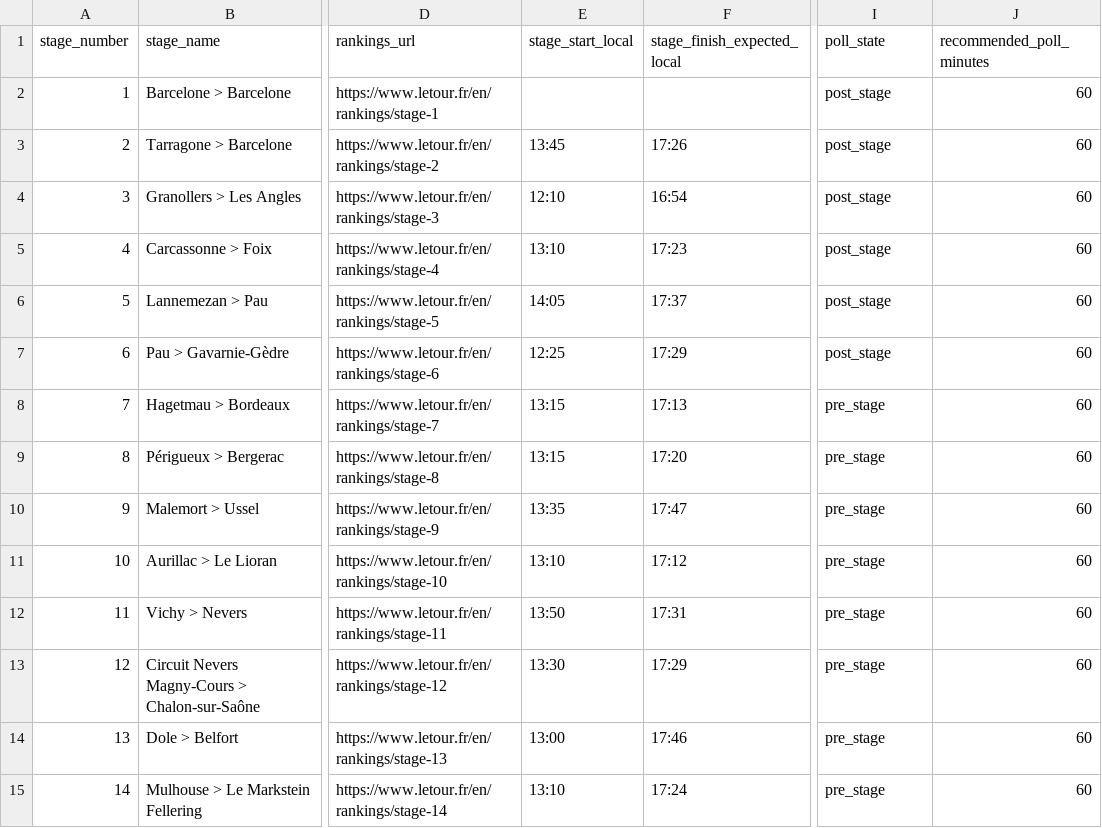
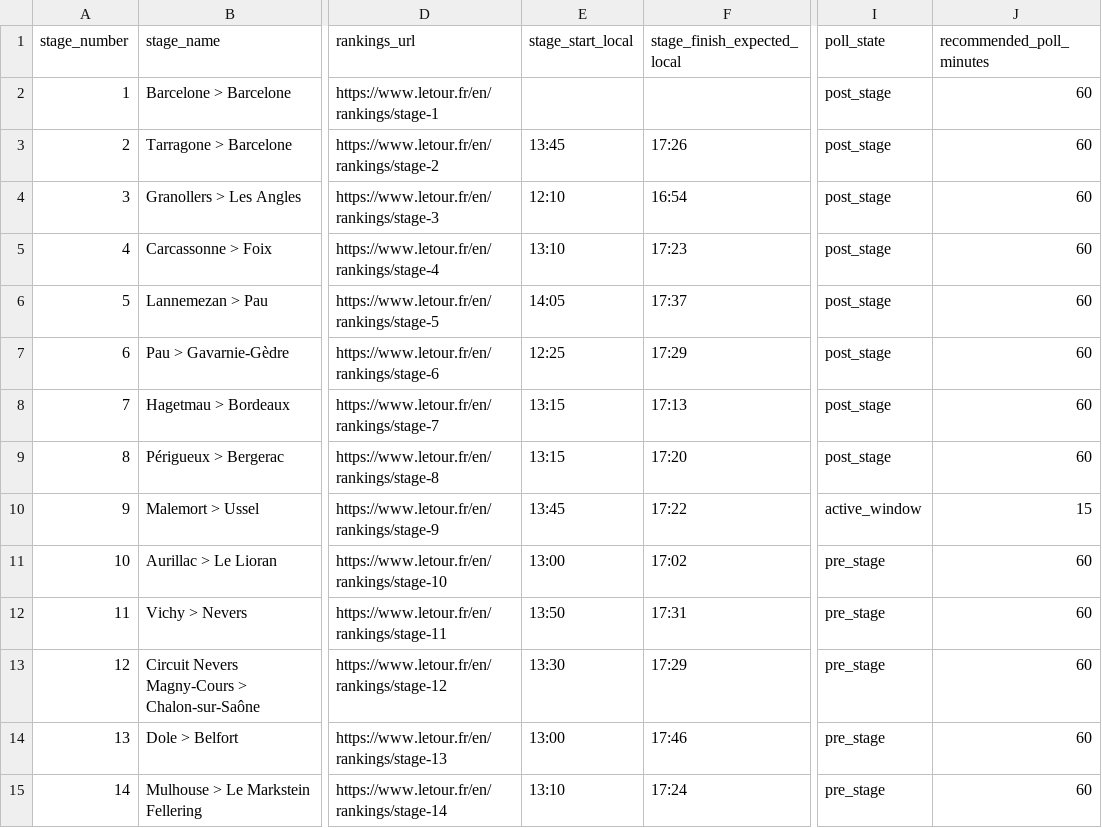
Before and after one commit to pbertain/sportspuff-api, a CSV file: letour-scraper/stage_schedule.csv, drawn as a sheet; only a part is shown, gaps mark what is left out; the diff names each change by its address in the sheet, - before the commit and + after, or states it on an @@ line.

```diff
--- a/letour-scraper/stage_schedule.csv
+++ b/letour-scraper/stage_schedule.csv
-I8:I9 (poll_state): pre_stage
+I8:I9 (poll_state): post_stage
-E10 (stage_start_local): 13:35
+E10 (stage_start_local): 13:45
-F10 (stage_finish_expected_local): 17:47
+F10 (stage_finish_expected_local): 17:22
-I10 (poll_state): pre_stage
+I10 (poll_state): active_window
-J10 (recommended_poll_minutes): 60
+J10 (recommended_poll_minutes): 15
-E11 (stage_start_local): 13:10
+E11 (stage_start_local): 13:00
-F11 (stage_finish_expected_local): 17:12
+F11 (stage_finish_expected_local): 17:02
```
Also changed, not shown: letour-scraper/riders.csv, letour-scraper/stages.csv, 5 other files.
